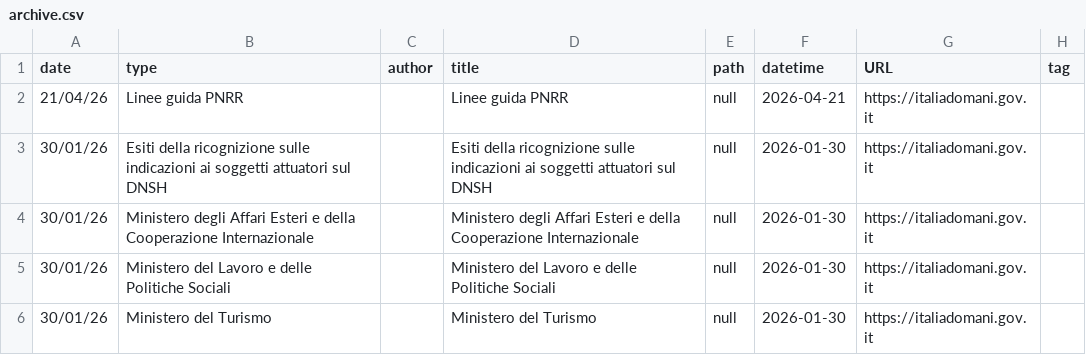
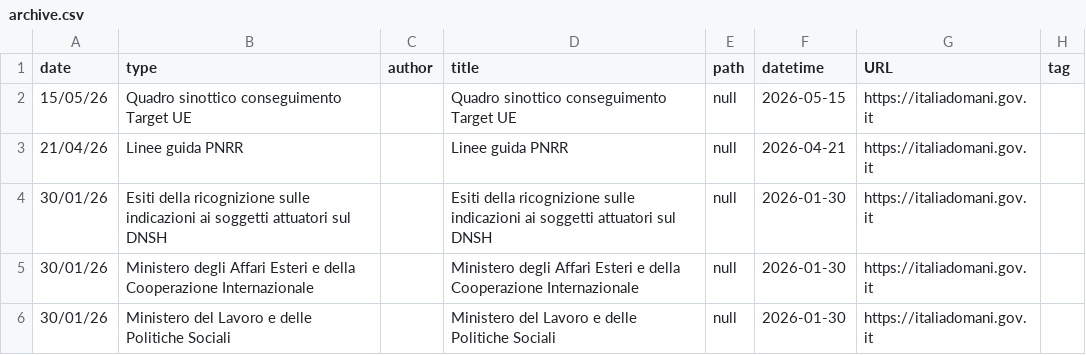
Before and after one commit to ondata/datiBeneComuneMonitoraggio, a CSV file: catalogo/italiaDomaniDocumenti/output/archive.csv, drawn as a sheet; only a part is shown; the shorter side is filled out with more unchanged rows.

```diff
--- a/catalogo/italiaDomaniDocumenti/output/archive.csv
+++ b/catalogo/italiaDomaniDocumenti/output/archive.csv
@@ -1,2 +1,3 @@
 date,type,author,title,path,datetime,URL,tag
+15/05/26,Quadro sinottico conseguimento Target UE,,Quadro sinottico conseguimento Target UE,null,2026-05-15,https://italiadomani.gov.it,
 21/04/26,Linee guida PNRR,,Linee guida PNRR,null,2026-04-21,https://italiadomani.gov.it,
```
Also changed, not shown: catalogo/italiaDomaniDocumenti/output/archive_file.csv, catalogo/italiaDomaniDocumenti/output/file_latest.csv, 4 other files.
